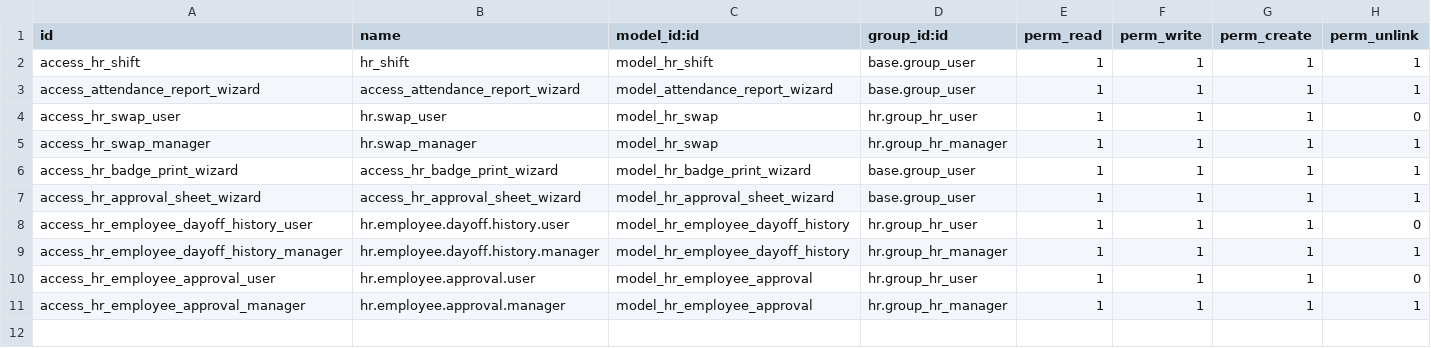
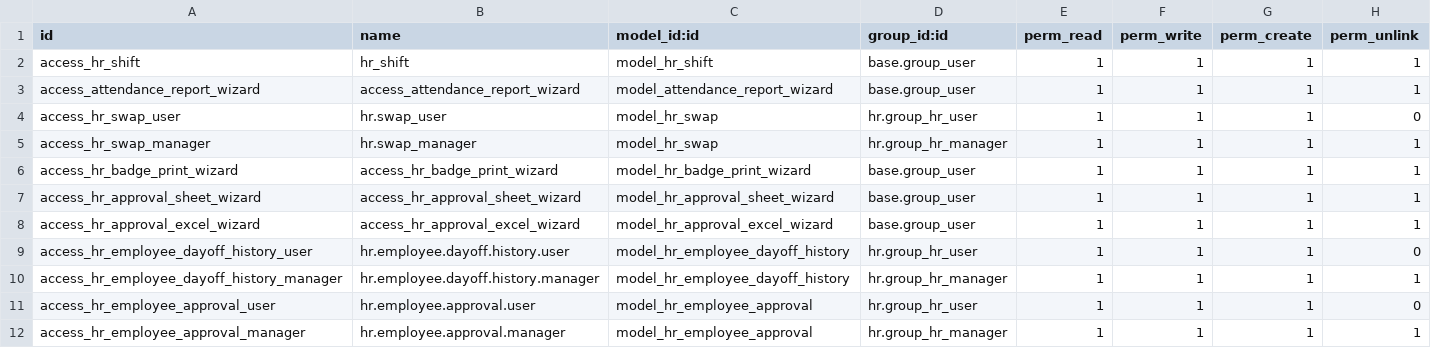
Before and after one commit to Avi-29/woodland_cv_deploy, a CSV file: woodland_attendance_extend/security/ir.model.access.csv, drawn as a sheet; the diff names each change by its address in the sheet, - before the commit and + after, or states it on an @@ line.

```diff
--- a/woodland_attendance_extend/security/ir.model.access.csv
+++ b/woodland_attendance_extend/security/ir.model.access.csv
+row 8: access_hr_approval_excel_wizard | access_hr_approval_excel_wizard | model_hr_approval_excel_wizard | base.group_user | 1 | 1 | 1 | 1
```
Also changed, not shown: zk_adms_attendance/security/ir.model.access.csv, 25 other files.
